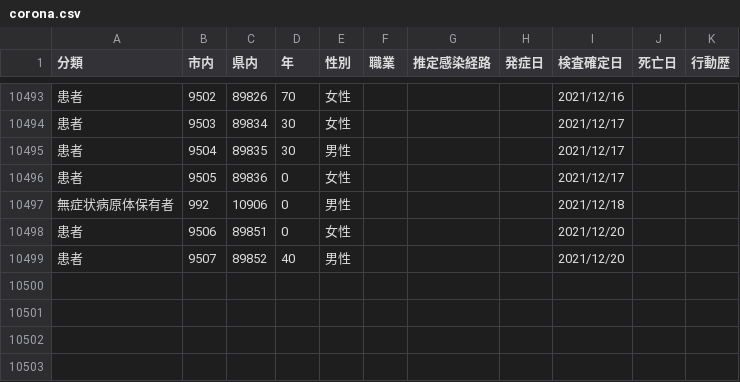
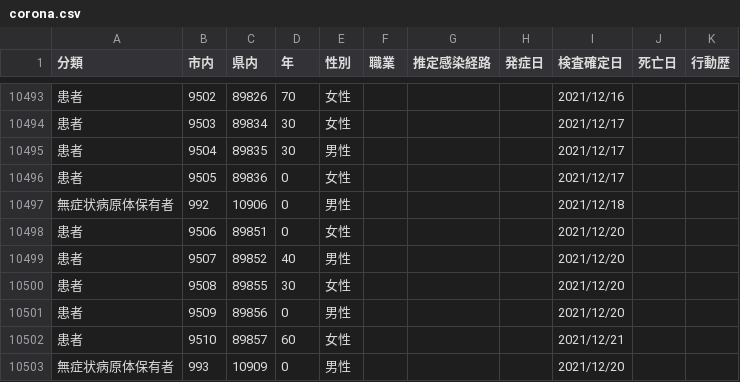
Before and after one commit to mine820/COVID-19, a CSV file: corona.csv, drawn as a sheet; only a part is shown, gaps mark what is left out.

```diff
--- a/corona.csv
+++ b/corona.csv
@@ -10499 +10499,5 @@
 患者,9507,89852,40,男性,,,,2021/12/20,,
+患者,9508,89855,30,女性,,,,2021/12/20,,
+患者,9509,89856,0,男性,,,,2021/12/20,,
+患者,9510,89857,60,女性,,,,2021/12/21,,
+無症状病原体保有者,993,10909,0,男性,,,,2021/12/20,,
```
Also changed, not shown: 4 other files.
